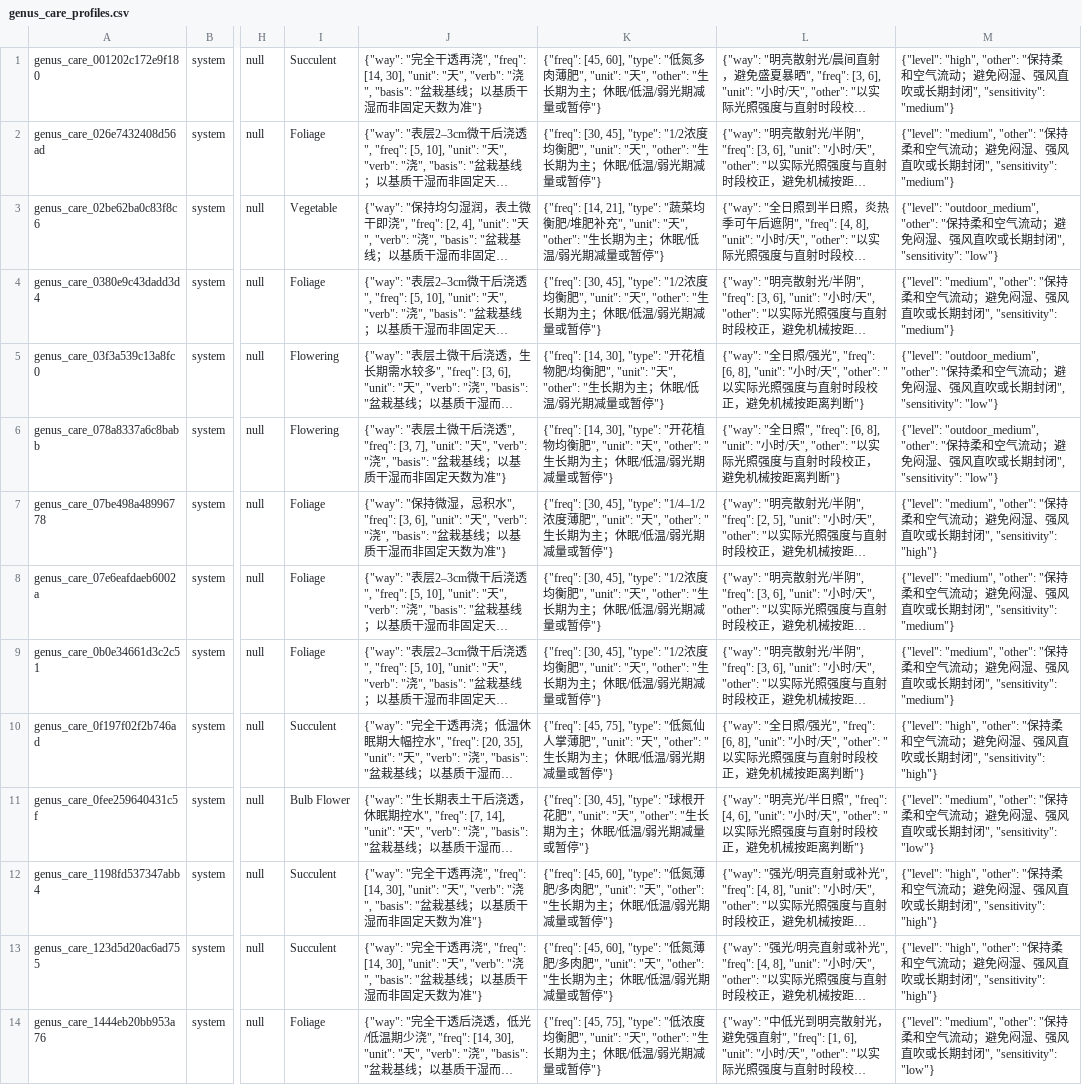
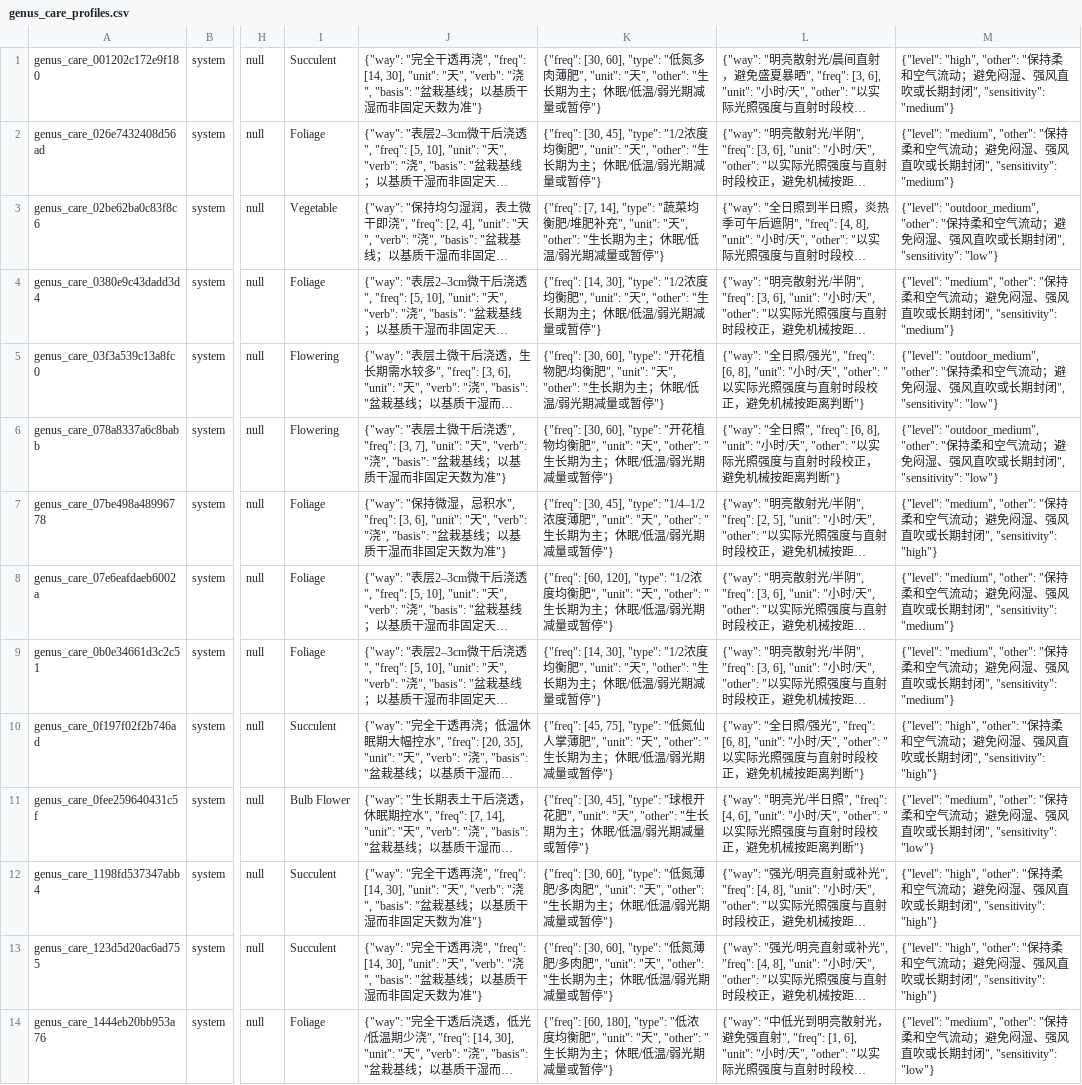
Before and after one commit to dang0705/planting, a CSV file: docs/genus_care_profiles.csv, drawn as a sheet; only a part is shown, gaps mark what is left out; long unchanged cells end in …; the diff covers the shown part only; the diff names each change by its address in the sheet, - before the commit and + after, or states it on an @@ line.

```diff
--- a/docs/genus_care_profiles.csv
+++ b/docs/genus_care_profiles.csv
-K1: {"freq": [45, 60], "type": "低…
+K1: {"freq": [30, 60], "type": "低…
-K3: {"freq": [14, 21], "type": "蔬菜…
+K3: {"freq": [7, 14], "type": "蔬菜…
-K4: {"freq": [30, 45], "type": "1/2浓度…
+K4: {"freq": [14, 30], "type": "1/2浓度…
-K5: {"freq": [14, 30], "type": "开花…
+K5: {"freq": [30, 60], "type": "开花…
-K6: {"freq": [14, 30], "type": "开花…
+K6: {"freq": [30, 60], "type": "开花…
-K8: {"freq": [30, 45], "type": "1/2浓度…
+K8: {"freq": [60, 120], "type": "1/2浓度…
-K9: {"freq": [30, 45], "type": "1/2浓度…
+K9: {"freq": [14, 30], "type": "1/2浓度…
-K12:K13: {"freq": [45, 60], "type": "低…
+K12:K13: {"freq": [30, 60], "type": "低…
-K14: {"freq": [45, 75], "type": "低浓…
+K14: {"freq": [60, 180], "type": "低浓…
```
Also changed, not shown: 97 edited cells elsewhere in this file, docs/genus_care_profile.csv, 41 other files.
